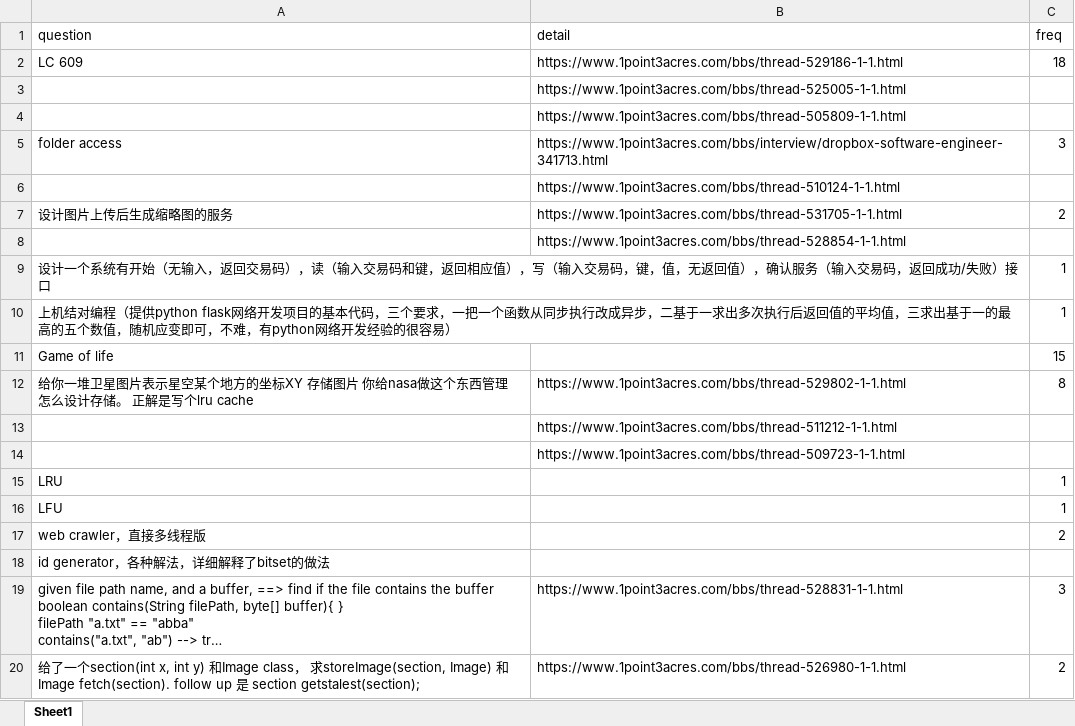
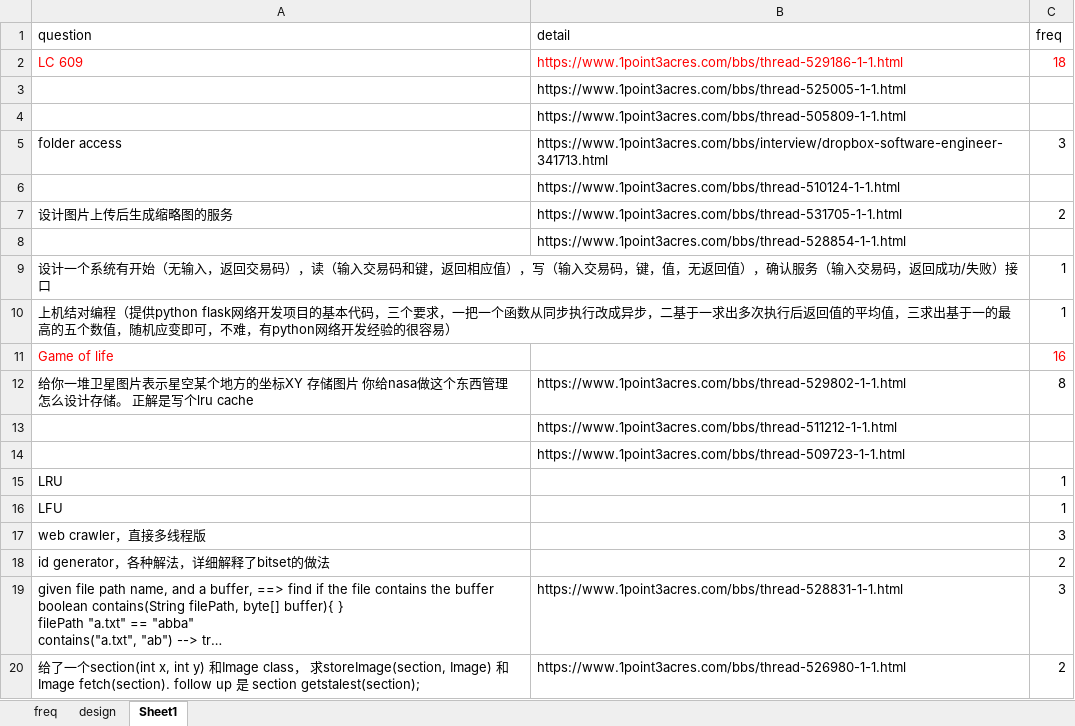
Before and after one commit to arnabs542/interview, an Excel workbook: company/dropbox/question.xlsx, sheet Sheet1, drawn as a sheet; only a part is shown; long unchanged cells end in …; values as stored, in another font and other column widths than the file's, no borders; the diff names each change by its address in the sheet, - before the commit and + after, or states it on an @@ line.

```diff
--- a/company/dropbox/question.xlsx (sheet Sheet1)
+++ b/company/dropbox/question.xlsx (sheet Sheet1)
+sheet tab: freq
+sheet tab: design
-A2:C2 text colour: black
+A2:C2 text colour: #FF0000
-A11 text colour: black
+A11 text colour: #FF0000
-C11 (freq): 15
+C11 (freq): 16
-C11 text colour: black
+C11 text colour: #FF0000
-C17 (freq): 2
+C17 (freq): 3
-C18 (freq): (empty)
+C18 (freq): 2
```
Also changed, not shown: company/linkedin/linkedin高频.xlsx, 9 other files.
